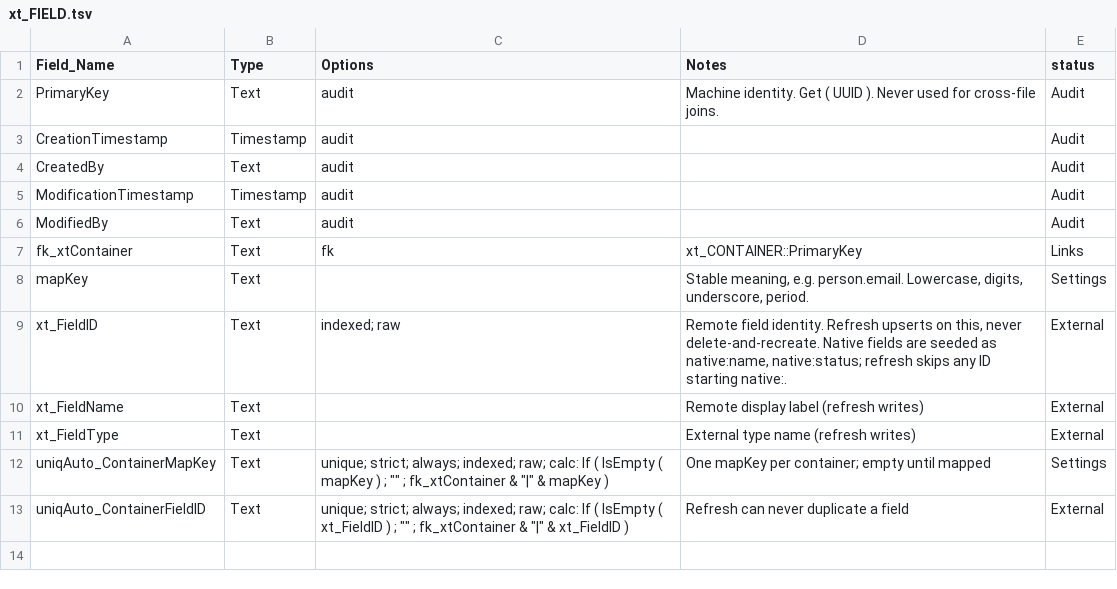
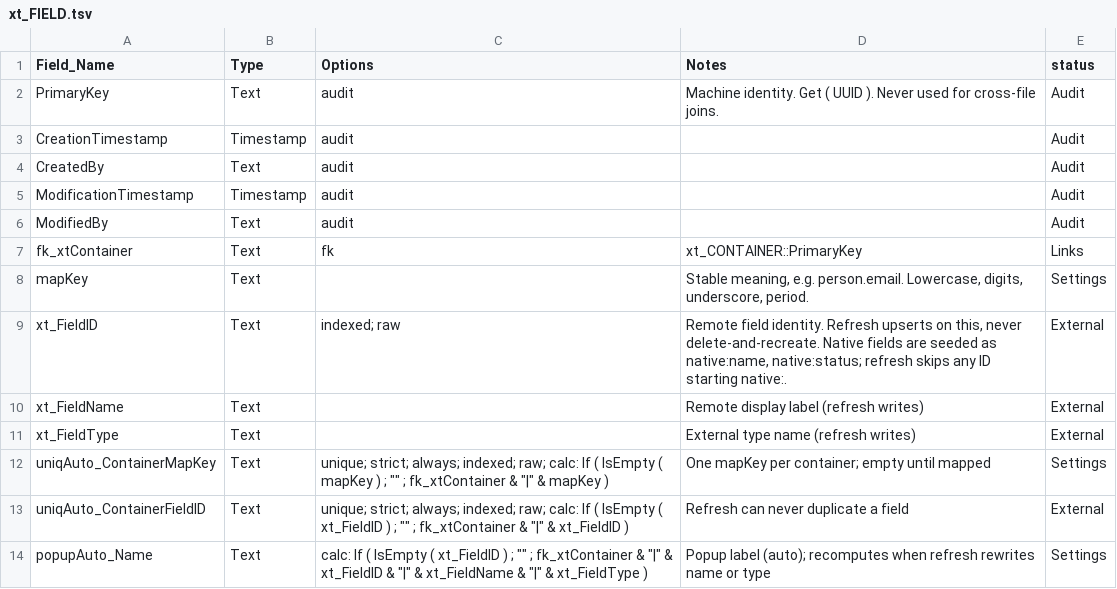
Before and after one commit to mawizorek/maw-prose, a TSV file: apps/uritp-utilities/schema/xt_FIELD.tsv, drawn as a sheet; the diff names each change by its address in the sheet, - before the commit and + after, or states it on an @@ line.

Commit message:
uritp-utilities schema: match the 11:49 DDR (file wins)
Adds fields Michael built in the file: sync_SESSION::Name_Display, xt_FIELD::popupAuto_Name, xt_SYSTEM::Name_Display, and GLOBAL_USE (APP_Name_Display, global; the paste tool flags global as a hand step).

```diff
--- a/apps/uritp-utilities/schema/xt_FIELD.tsv
+++ b/apps/uritp-utilities/schema/xt_FIELD.tsv
+row 14: popupAuto_Name | Text | calc: If ( IsEmpty ( xt_FieldID ) ; "" ; fk_xtContainer & "|" & xt_FieldID & "|" & xt_FieldName & "|" & xt_FieldType ) | Popup label (auto); recomputes when refresh rewrites name or type | Settings
```
Also changed, not shown: apps/uritp-utilities/schema/sync_SESSION.tsv, apps/uritp-utilities/schema/xt_SYSTEM.tsv, 1 other file.
